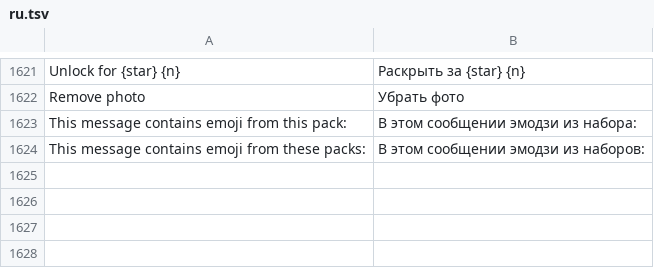
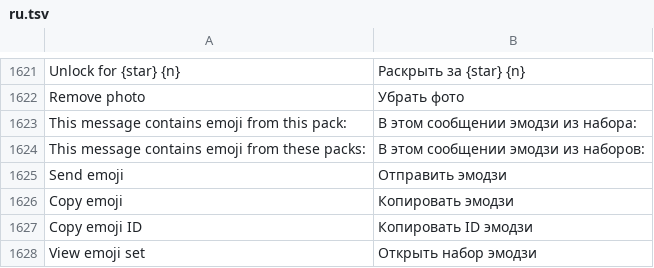
Before and after one commit to JettaXP/pixelGram, a TSV file: src/main/resources/i18n/ru.tsv, drawn as a sheet; only a part is shown, gaps mark what is left out; the diff names each change by its address in the sheet, - before the commit and + after, or states it on an @@ line.

```diff
--- a/src/main/resources/i18n/ru.tsv
+++ b/src/main/resources/i18n/ru.tsv
+row 1625: Send emoji | Отправить эмодзи
+row 1626: Copy emoji | Копировать эмодзи
+row 1627: Copy emoji ID | Копировать ID эмодзи
+row 1628: View emoji set | Открыть набор эмодзи
```
Also changed, not shown: 6 other files.
